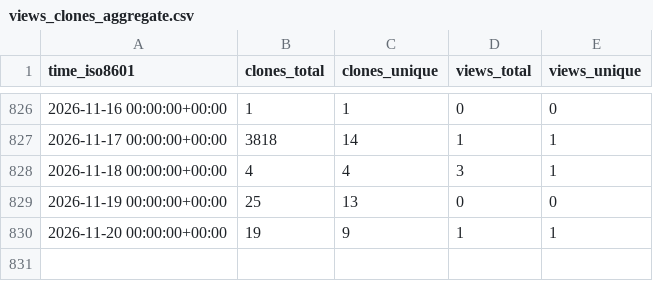
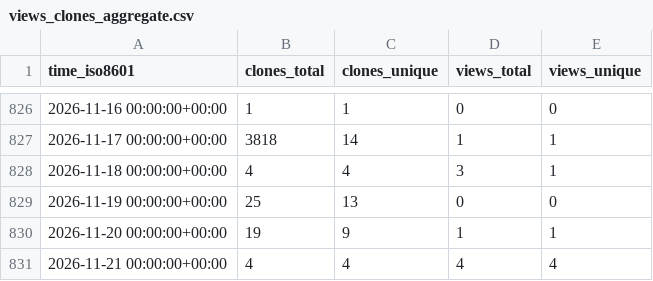
Before and after one commit to demichie/IMEX_SfloW2D_v2, a CSV file: demichie/IMEX_SfloW2D_v2/ghrs-data/views_clones_aggregate.csv, drawn as a sheet; only a part is shown, gaps mark what is left out.

```diff
--- a/demichie/IMEX_SfloW2D_v2/ghrs-data/views_clones_aggregate.csv
+++ b/demichie/IMEX_SfloW2D_v2/ghrs-data/views_clones_aggregate.csv
@@ -830 +830,2 @@ time_iso8601,clones_total,clones_unique,views_total,views_unique
 2026-11-20 00:00:00+00:00,19,9,1,1
+2026-11-21 00:00:00+00:00,4,4,4,4
```
Also changed, not shown: 1 other file.
